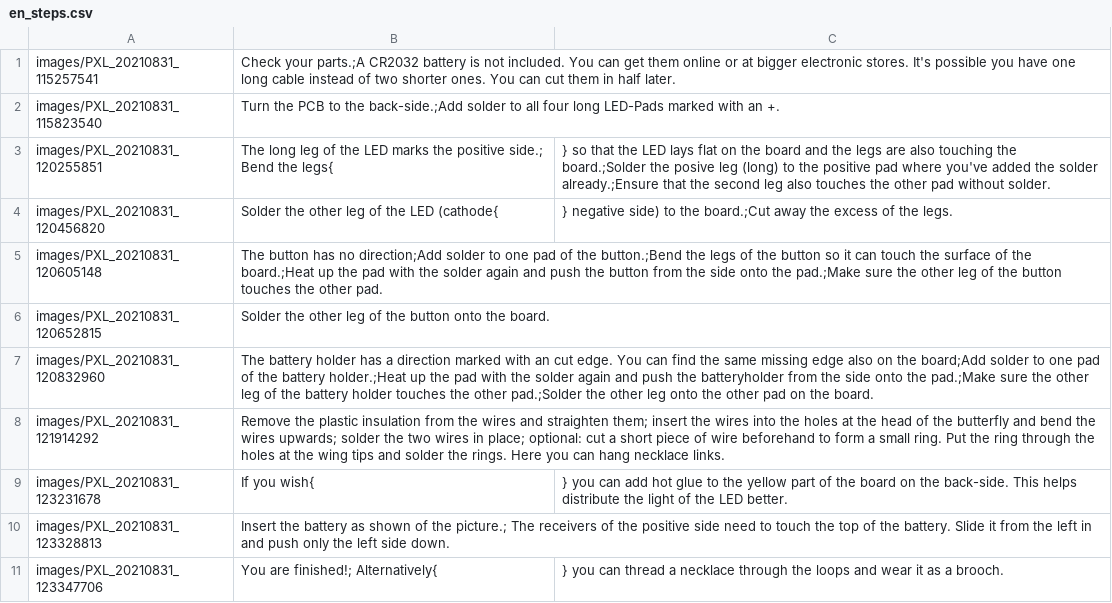
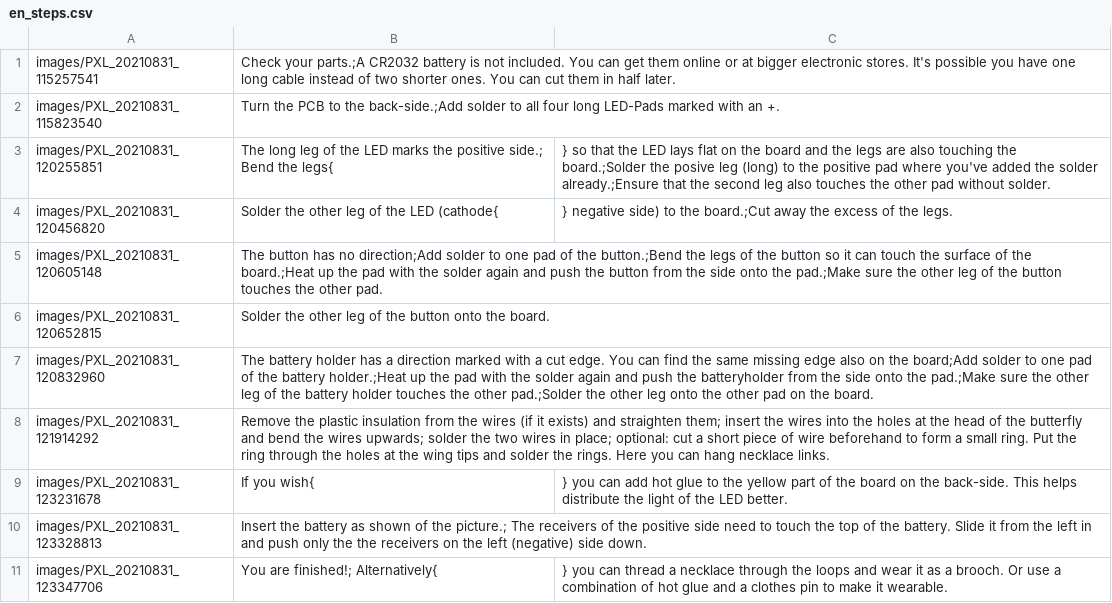
Before and after one commit to Binary-Kitchen/SolderingTutorial, a CSV file: RainbowButterfly/manual/configuration/en_steps.csv, drawn as a sheet.

Commit message:
Update en_steps.csv
typos and clarifications

```diff
--- a/RainbowButterfly/manual/configuration/en_steps.csv
+++ b/RainbowButterfly/manual/configuration/en_steps.csv
@@ -6,6 +6,6 @@ images/PXL_20210831_120605148,The button has no direction;Add solder to one pad
 images/PXL_20210831_120652815,Solder the other leg of the button onto the board.
-images/PXL_20210831_120832960,The battery holder has a direction marked with an cut edge. You can find the same missing edge also on the board;Add solder to one pad of the battery holder.;Heat up the pad with the solder again and push the batteryholder from the side onto the pad.;Make sure the other leg of the battery holder touches the other pad.;Solder the other leg onto the other pad on the board.
-images/PXL_20210831_121914292,Remove the plastic insulation from the wires and straighten them; insert the wires into the holes at the head of the butterfly and bend the wires upwards; solder the two wires in place; optional: cut a short piece of wire beforehand to form a small ring. Put the ring through the holes at the wing tips and solder the rings. Here you can hang necklace links.
+images/PXL_20210831_120832960,The battery holder has a direction marked with a cut edge. You can find the same missing edge also on the board;Add solder to one pad of the battery holder.;Heat up the pad with the solder again and push the batteryholder from the side onto the pad.;Make sure the other leg of the battery holder touches the other pad.;Solder the other leg onto the other pad on the board.
+images/PXL_20210831_121914292,Remove the plastic insulation from the wires (if it exists) and straighten them; insert the wires into the holes at the head of the butterfly and bend the wires upwards; solder the two wires in place; optional: cut a short piece of wire beforehand to form a small ring. Put the ring through the holes at the wing tips and solder the rings. Here you can hang necklace links.
 images/PXL_20210831_123231678,If you wish{,} you can add hot glue to the yellow part of the board on the back-side. This helps distribute the light of the LED better.
-images/PXL_20210831_123328813,Insert the battery as shown of the picture.; The receivers of the positive side need to touch the top of the battery. Slide it from the left in and push only the left side down.
-images/PXL_20210831_123347706,You are finished!; Alternatively{,} you can thread a necklace through the loops and wear it as a brooch.
+images/PXL_20210831_123328813,Insert the battery as shown of the picture.; The receivers of the positive side need to touch the top of the battery. Slide it from the left in and push only the the receivers on the left (negative) side down.
+images/PXL_20210831_123347706,You are finished!; Alternatively{,} you can thread a necklace through the loops and wear it as a brooch. Or use a combination of hot glue and a clothes pin to make it wearable.
```
